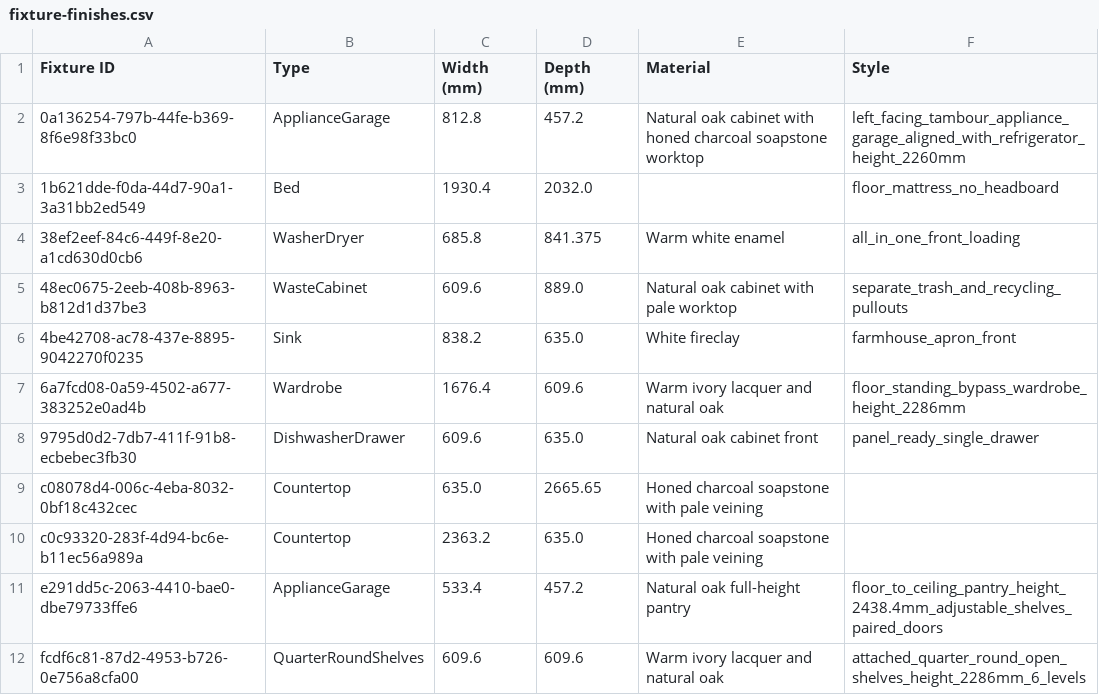
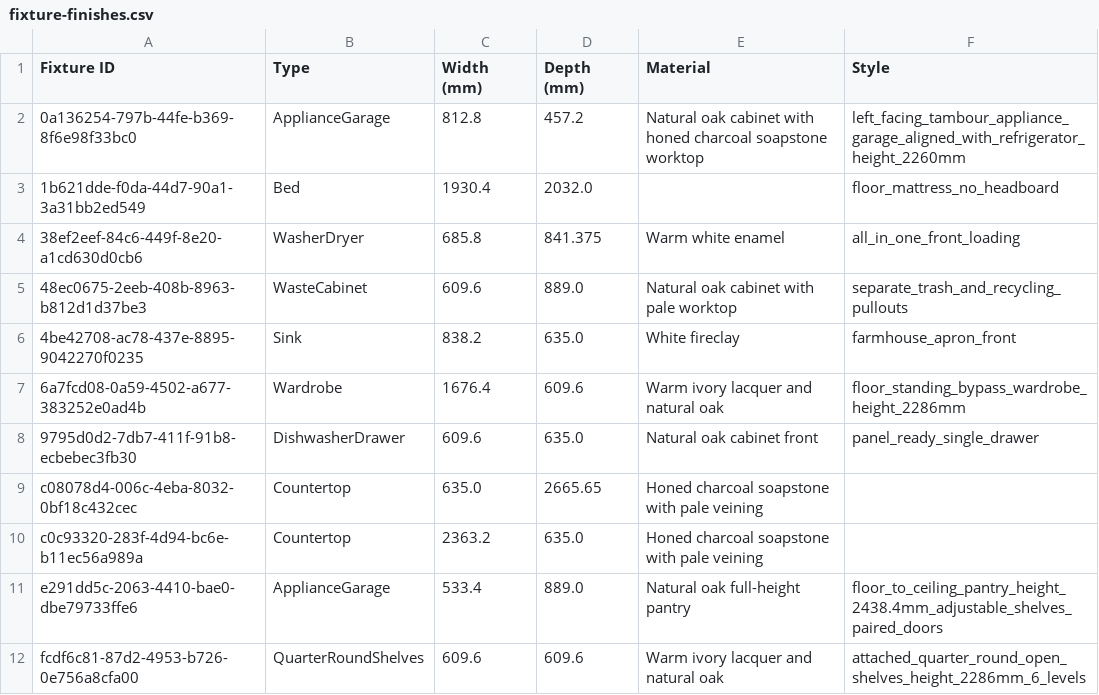
Before and after one commit to kurt-rhee/house, a CSV file: output/fixture-finishes.csv, drawn as a sheet.

```diff
--- a/output/fixture-finishes.csv
+++ b/output/fixture-finishes.csv
@@ -10,3 +10,3 @@ c08078d4-006c-4eba-8032-0bf18c432cec,Countertop,635.0,2665.65,Honed charcoal soa
 c0c93320-283f-4d94-bc6e-b11ec56a989a,Countertop,2363.2,635.0,Honed charcoal soapstone with pale veining,
-e291dd5c-2063-4410-bae0-dbe79733ffe6,ApplianceGarage,533.4,457.2,Natural oak full-height pantry,floor_to_ceiling_pantry_height_2438.4mm_adjustable_shelves_paired_doors
+e291dd5c-2063-4410-bae0-dbe79733ffe6,ApplianceGarage,533.4,889.0,Natural oak full-height pantry,floor_to_ceiling_pantry_height_2438.4mm_adjustable_shelves_paired_doors
 fcdf6c81-87d2-4953-b726-0e756a8cfa00,QuarterRoundShelves,609.6,609.6,Warm ivory lacquer and natural oak,attached_quarter_round_open_shelves_height_2286mm_6_levels
```
Also changed, not shown: 17 other files.
